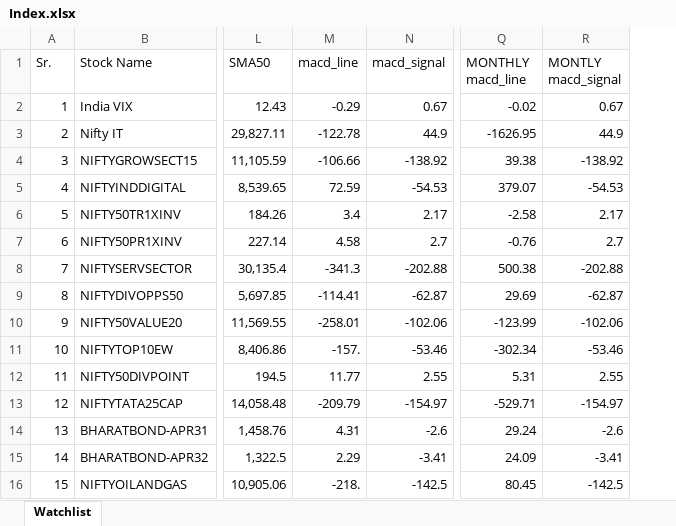
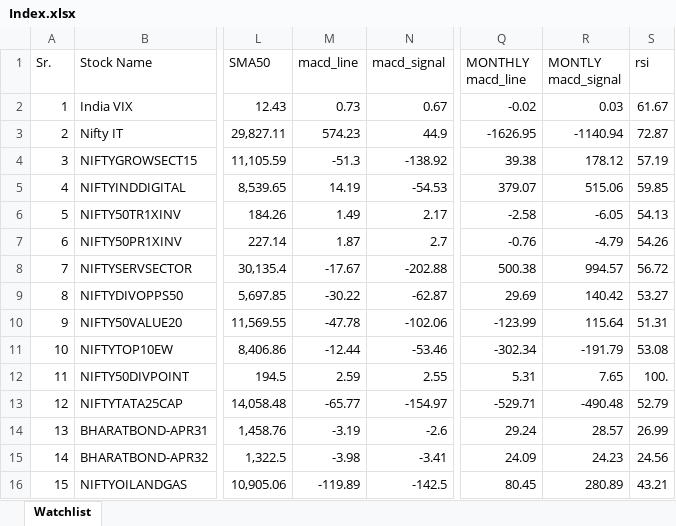
Before and after one commit to mohilsanghavi/mcxfile, an Excel workbook: Index.xlsx, sheet Watchlist, drawn as a sheet; only a part is shown, gaps mark what is left out; values as stored, in another font and other column widths than the file's, no borders; the diff covers the shown part only; the diff names each change by its address in the sheet, - before the commit and + after, or states it on an @@ line.

Commit message:
Add Index.xlsx

```diff
--- a/Index.xlsx (sheet Watchlist)
+++ b/Index.xlsx (sheet Watchlist)
+column S (rsi), rows 2-16: 61.67 | 72.87 | 57.19 | 59.85 | 54.13 | 54.26 | 56.72 | 53.27 | 51.31 | 53.08 | 100. | 52.79 | 26.99 | 24.56 | 43.21
-M2 (macd_line): -0.29
+M2 (macd_line): 0.73
-R2 (MONTLY macd_signal): 0.67
+R2 (MONTLY macd_signal): 0.03
-M3 (macd_line): -122.78
+M3 (macd_line): 574.23
-R3 (MONTLY macd_signal): 44.9
+R3 (MONTLY macd_signal): -1140.94
-M4 (macd_line): -106.66
+M4 (macd_line): -51.3
-R4 (MONTLY macd_signal): -138.92
+R4 (MONTLY macd_signal): 178.12
-M5 (macd_line): 72.59
+M5 (macd_line): 14.19
-R5 (MONTLY macd_signal): -54.53
+R5 (MONTLY macd_signal): 515.06
-M6 (macd_line): 3.4
+M6 (macd_line): 1.49
-R6 (MONTLY macd_signal): 2.17
+R6 (MONTLY macd_signal): -6.05
-M7 (macd_line): 4.58
+M7 (macd_line): 1.87
-R7 (MONTLY macd_signal): 2.7
+R7 (MONTLY macd_signal): -4.79
-M8 (macd_line): -341.3
+M8 (macd_line): -17.67
-R8 (MONTLY macd_signal): -202.88
+R8 (MONTLY macd_signal): 994.57
-M9 (macd_line): -114.41
+M9 (macd_line): -30.22
-R9 (MONTLY macd_signal): -62.87
+R9 (MONTLY macd_signal): 140.42
-M10 (macd_line): -258.01
+M10 (macd_line): -47.78
-R10 (MONTLY macd_signal): -102.06
+R10 (MONTLY macd_signal): 115.64
-M11 (macd_line): -157.
+M11 (macd_line): -12.44
-R11 (MONTLY macd_signal): -53.46
+R11 (MONTLY macd_signal): -191.79
-M12 (macd_line): 11.77
+M12 (macd_line): 2.59
-R12 (MONTLY macd_signal): 2.55
+R12 (MONTLY macd_signal): 7.65
-M13 (macd_line): -209.79
+M13 (macd_line): -65.77
-R13 (MONTLY macd_signal): -154.97
+R13 (MONTLY macd_signal): -490.48
-M14 (macd_line): 4.31
+M14 (macd_line): -3.19
-R14 (MONTLY macd_signal): -2.6
+R14 (MONTLY macd_signal): 28.57
-M15 (macd_line): 2.29
+M15 (macd_line): -3.98
-R15 (MONTLY macd_signal): -3.41
+R15 (MONTLY macd_signal): 24.23
-M16 (macd_line): -218.
+M16 (macd_line): -119.89
-R16 (MONTLY macd_signal): -142.5
+R16 (MONTLY macd_signal): 280.89
```
Also changed, not shown: 312 edited cells elsewhere in this sheet.
